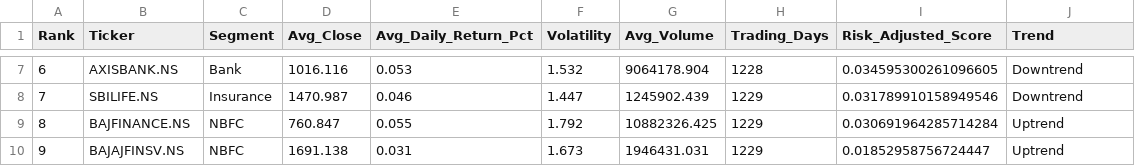
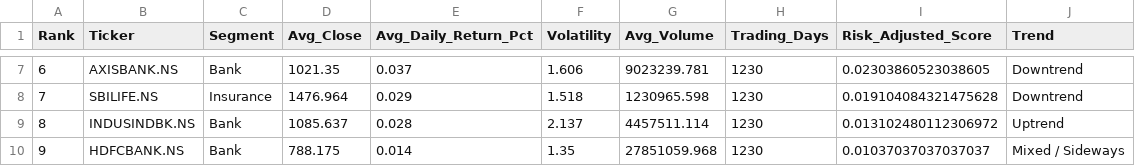
Before and after one commit to veenacareer26/MAIN_PROJECT-Financial-Sector-Stock-Market-Analytics, a CSV file: statistical_summary.csv, drawn as a sheet; only a part is shown, gaps mark what is left out; the diff covers the shown part only.

```diff
--- a/statistical_summary.csv
+++ b/statistical_summary.csv
@@ -7,4 +7,4 @@ Rank,Ticker,Segment,Avg_Close,Avg_Daily_Return_Pct,Volatility,Avg_Volume,Trading
-6,AXISBANK.NS,Bank,1016.116,0.053,1.532,9064178.904,1228,0.034595300261096605,Downtrend
-7,SBILIFE.NS,Insurance,1470.987,0.046,1.447,1245902.439,1229,0.031789910158949546,Downtrend
-8,BAJFINANCE.NS,NBFC,760.847,0.055,1.792,10882326.425,1229,0.030691964285714284,Uptrend
-9,BAJAJFINSV.NS,NBFC,1691.138,0.031,1.673,1946431.031,1229,0.01852958756724447,Uptrend
+6,AXISBANK.NS,Bank,1021.35,0.037,1.606,9023239.781,1230,0.02303860523038605,Downtrend
+7,SBILIFE.NS,Insurance,1476.964,0.029,1.518,1230965.598,1230,0.019104084321475628,Downtrend
+8,INDUSINDBK.NS,Bank,1085.637,0.028,2.137,4457511.114,1230,0.013102480112306972,Uptrend
+9,HDFCBANK.NS,Bank,788.175,0.014,1.35,27851059.968,1230,0.01037037037037037,Mixed / Sideways
```
Also changed, not shown: 80 edited cells elsewhere in this file.
